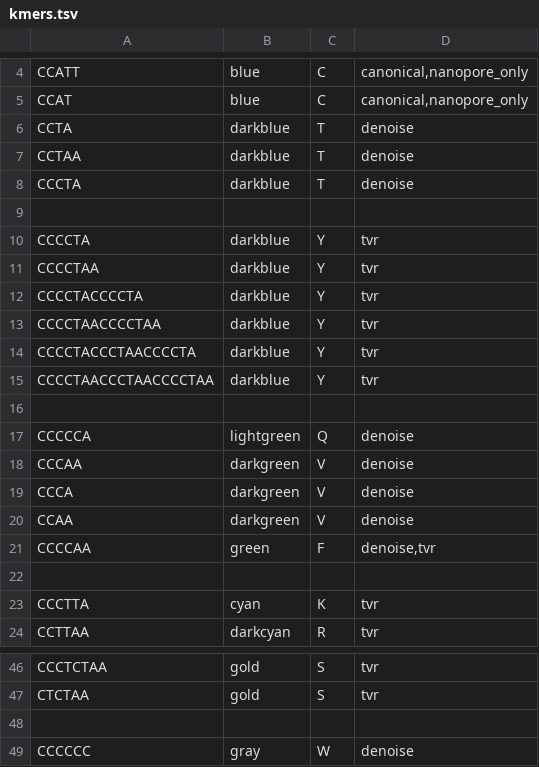
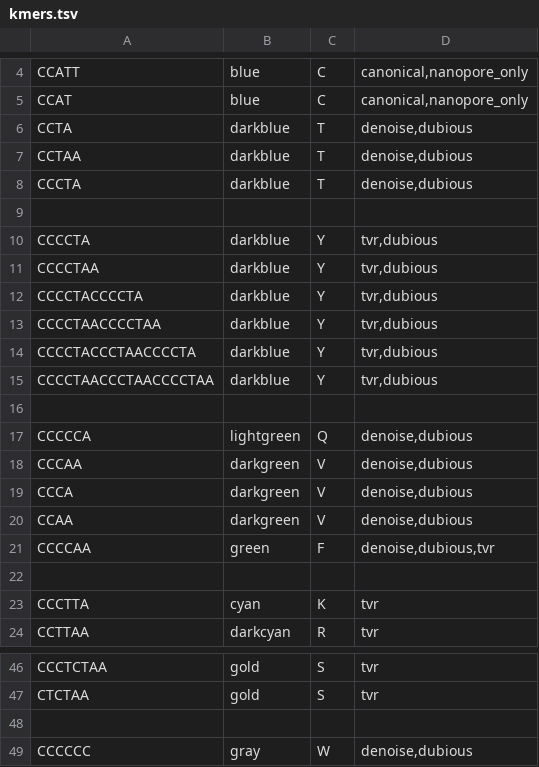
Before and after one commit to zstephens/telogator2, a TSV file: resources/kmers.tsv, drawn as a sheet; only a part is shown, gaps mark what is left out.

```diff
--- a/resources/kmers.tsv
+++ b/resources/kmers.tsv
@@ -5,18 +5,18 @@ CCATT	blue	C	canonical,nanopore_only
 CCAT	blue	C	canonical,nanopore_only
-CCTA	darkblue	T	denoise
-CCTAA	darkblue	T	denoise
-CCCTA	darkblue	T	denoise
+CCTA	darkblue	T	denoise,dubious
+CCTAA	darkblue	T	denoise,dubious
+CCCTA	darkblue	T	denoise,dubious
 
-CCCCTA	darkblue	Y	tvr
-CCCCTAA	darkblue	Y	tvr
-CCCCTACCCCTA	darkblue	Y	tvr
-CCCCTAACCCCTAA	darkblue	Y	tvr
-CCCCTACCCTAACCCCTA	darkblue	Y	tvr
-CCCCTAACCCTAACCCCTAA	darkblue	Y	tvr
+CCCCTA	darkblue	Y	tvr,dubious
+CCCCTAA	darkblue	Y	tvr,dubious
+CCCCTACCCCTA	darkblue	Y	tvr,dubious
+CCCCTAACCCCTAA	darkblue	Y	tvr,dubious
+CCCCTACCCTAACCCCTA	darkblue	Y	tvr,dubious
+CCCCTAACCCTAACCCCTAA	darkblue	Y	tvr,dubious
 
-CCCCCA	lightgreen	Q	denoise
-CCCAA	darkgreen	V	denoise
-CCCA	darkgreen	V	denoise
-CCAA	darkgreen	V	denoise
-CCCCAA	green	F	denoise,tvr
+CCCCCA	lightgreen	Q	denoise,dubious
+CCCAA	darkgreen	V	denoise,dubious
+CCCA	darkgreen	V	denoise,dubious
+CCAA	darkgreen	V	denoise,dubious
+CCCCAA	green	F	denoise,dubious,tvr
 
@@ -48,2 +48,2 @@ CTCTAA	gold	S	tvr
 
-CCCCCC	gray	W	denoise
+CCCCCC	gray	W	denoise,dubious
```
Also changed, not shown: 2 other files.
